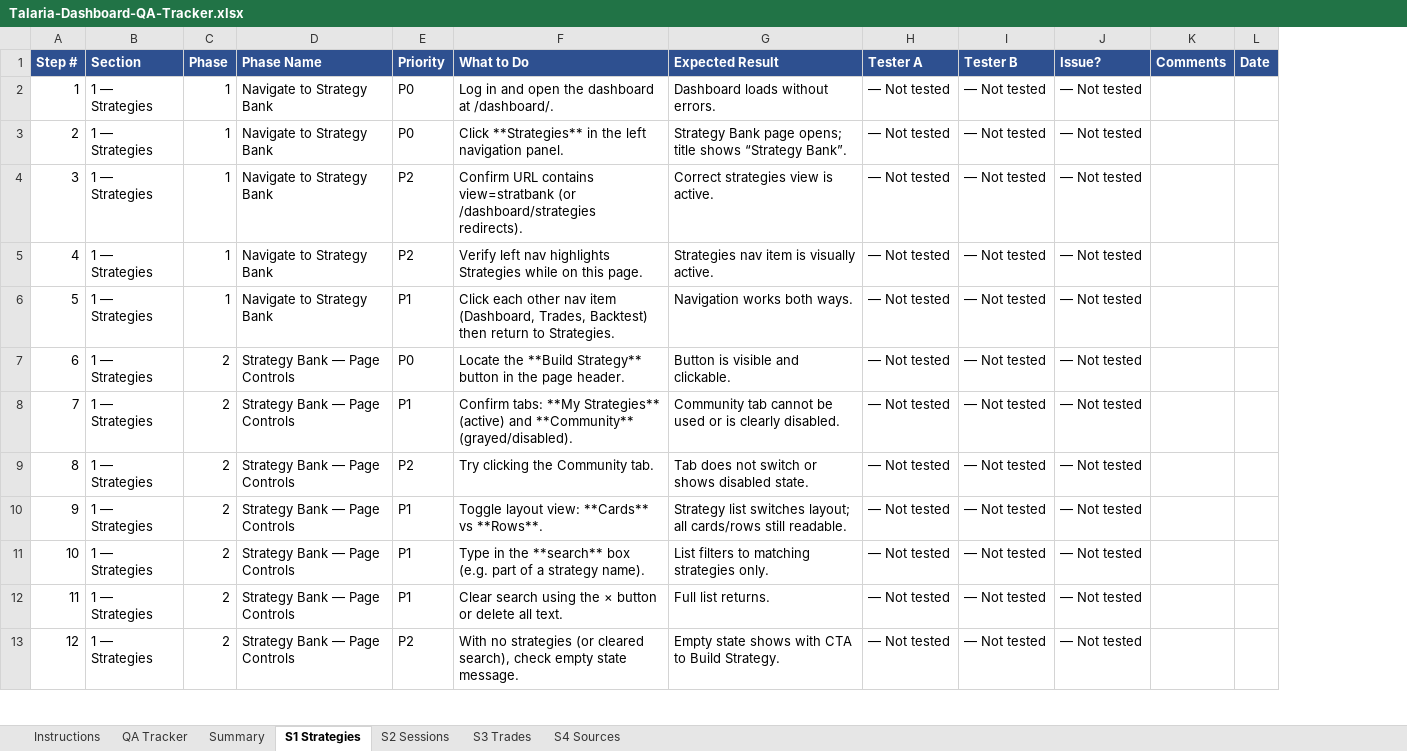
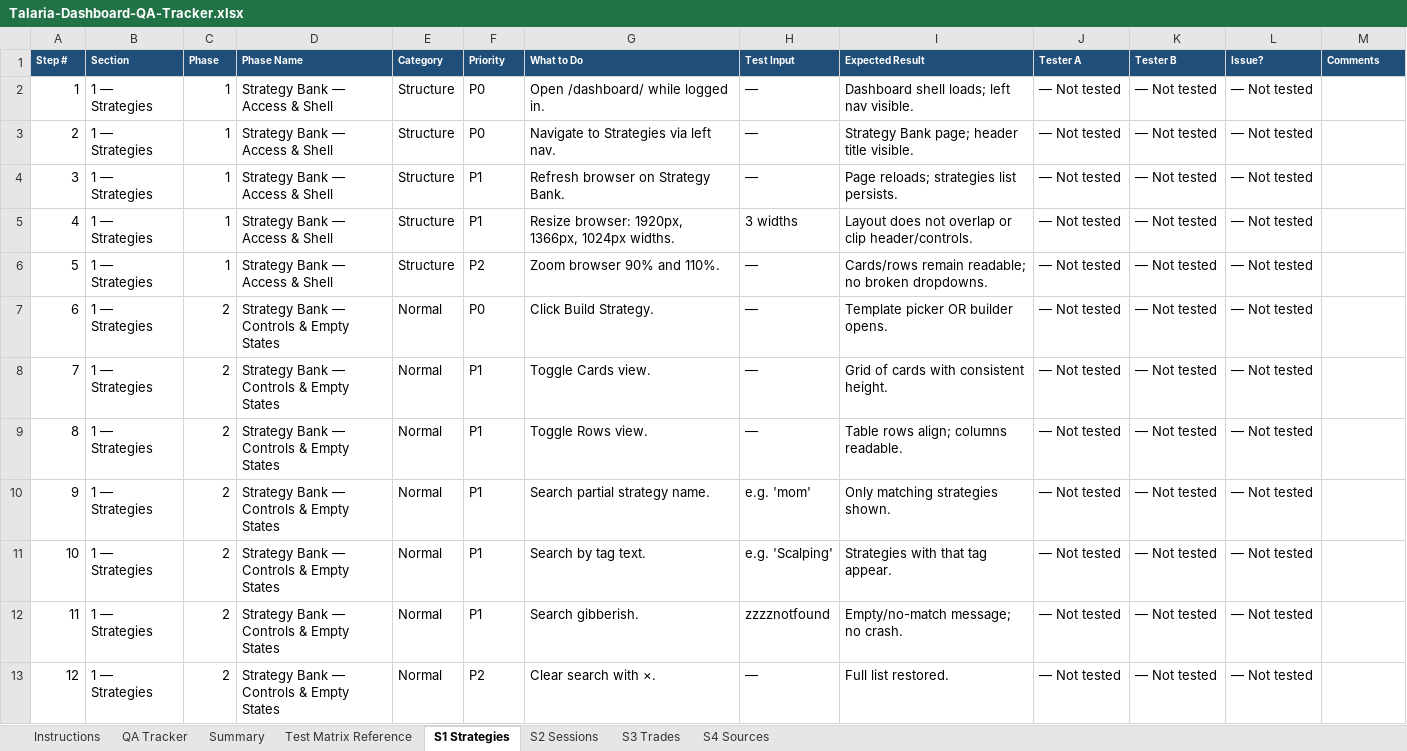
Before and after one commit to ayoubsiyari/full-talaria-log-, an Excel workbook: docs/Talaria-Dashboard-QA-Tracker.xlsx, sheet S1 Strategies, drawn as a sheet; only a part is shown; values as stored, in another font and other column widths than the file's, no borders; removed rows and columns are numbered as before the commit, all else as after; the diff covers the shown part only; the diff names each change by its address in the sheet, - before the commit and + after, or states it on an @@ line.

```diff
--- a/docs/Talaria-Dashboard-QA-Tracker.xlsx (sheet S1 Strategies)
+++ b/docs/Talaria-Dashboard-QA-Tracker.xlsx (sheet S1 Strategies)
+sheet tab: Test Matrix Reference
+column E (Category), rows 2-13: Structure | Structure | Structure | Structure | Structure | Normal | Normal | Normal | Normal | Normal | Normal | Normal
+column H (Test Input), rows 2-13: — | — | — | 3 widths | — | — | — | — | e.g. 'mom' | e.g. 'Scalping' | zzzznotfound | —
-column L (Date), empty
@@ A1:D1 text size: smaller @@
@@ F1:G1 text size: smaller @@
@@ I1:M1 text size: smaller @@
-D2:D6 (Phase Name): Navigate to Strategy Bank
+D2:D6 (Phase Name): Strategy Bank — Access & Shell
-G2 (What to Do): Log in and open the dashboard at /dashboard/.
+G2 (What to Do): Open /dashboard/ while logged in.
-I2 (Expected Result): Dashboard loads without errors.
+I2 (Expected Result): Dashboard shell loads; left nav visible.
-G3 (What to Do): Click **Strategies** in the left navigation panel.
+G3 (What to Do): Navigate to Strategies via left nav.
-I3 (Expected Result): Strategy Bank page opens; title shows “Strategy Bank”.
+I3 (Expected Result): Strategy Bank page; header title visible.
-F4:F5 (Priority): P2
+F4:F5 (Priority): P1
-G4 (What to Do): Confirm URL contains view=stratbank (or /dashboard/strategies redirects).
+G4 (What to Do): Refresh browser on Strategy Bank.
-I4 (Expected Result): Correct strategies view is active.
+I4 (Expected Result): Page reloads; strategies list persists.
-G5 (What to Do): Verify left nav highlights Strategies while on this page.
+G5 (What to Do): Resize browser: 1920px, 1366px, 1024px widths.
-I5 (Expected Result): Strategies nav item is visually active.
+I5 (Expected Result): Layout does not overlap or clip header/controls.
-F6 (Priority): P1
+F6 (Priority): P2
-G6 (What to Do): Click each other nav item (Dashboard, Trades, Backtest) then return to Strategies.
+G6 (What to Do): Zoom browser 90% and 110%.
-I6 (Expected Result): Navigation works both ways.
+I6 (Expected Result): Cards/rows remain readable; no broken dropdowns.
-D7:D13 (Phase Name): Strategy Bank — Page Controls
+D7:D13 (Phase Name): Strategy Bank — Controls & Empty States
-G7 (What to Do): Locate the **Build Strategy** button in the page header.
+G7 (What to Do): Click Build Strategy.
-I7 (Expected Result): Button is visible and clickable.
+I7 (Expected Result): Template picker OR builder opens.
-G8 (What to Do): Confirm tabs: **My Strategies** (active) and **Community** (grayed/disabled).
+G8 (What to Do): Toggle Cards view.
-I8 (Expected Result): Community tab cannot be used or is clearly disabled.
+I8 (Expected Result): Grid of cards with consistent height.
-F9 (Priority): P2
+F9 (Priority): P1
-G9 (What to Do): Try clicking the Community tab.
+G9 (What to Do): Toggle Rows view.
-I9 (Expected Result): Tab does not switch or shows disabled state.
+I9 (Expected Result): Table rows align; columns readable.
-G10 (What to Do): Toggle layout view: **Cards** vs **Rows**.
+G10 (What to Do): Search partial strategy name.
-I10 (Expected Result): Strategy list switches layout; all cards/rows still readable.
+I10 (Expected Result): Only matching strategies shown.
-G11 (What to Do): Type in the **search** box (e.g. part of a strategy name).
+G11 (What to Do): Search by tag text.
-I11 (Expected Result): List filters to matching strategies only.
+I11 (Expected Result): Strategies with that tag appear.
-G12 (What to Do): Clear search using the × button or delete all text.
+G12 (What to Do): Search gibberish.
-I12 (Expected Result): Full list returns.
+I12 (Expected Result): Empty/no-match message; no crash.
-G13 (What to Do): With no strategies (or cleared search), check empty state message.
+G13 (What to Do): Clear search with ×.
-I13 (Expected Result): Empty state shows with CTA to Build Strategy.
+I13 (Expected Result): Full list restored.
```
Also changed, not shown: 71 added rows and 309 edited cells elsewhere in this sheet, sheet QA Tracker, sheet S2 Sessions, sheet S3 Trades, sheet S4 Sources, sheet Summary, sheet Instructions, 5 other files.
